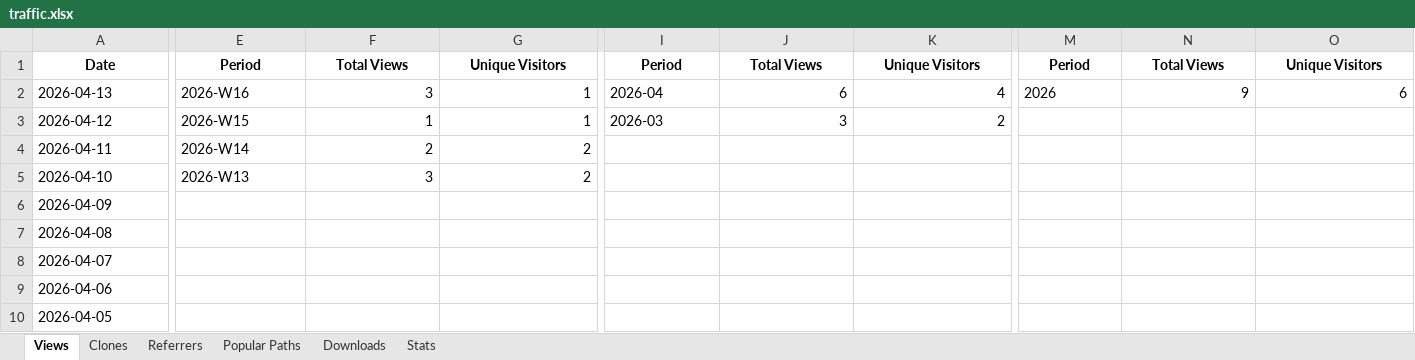
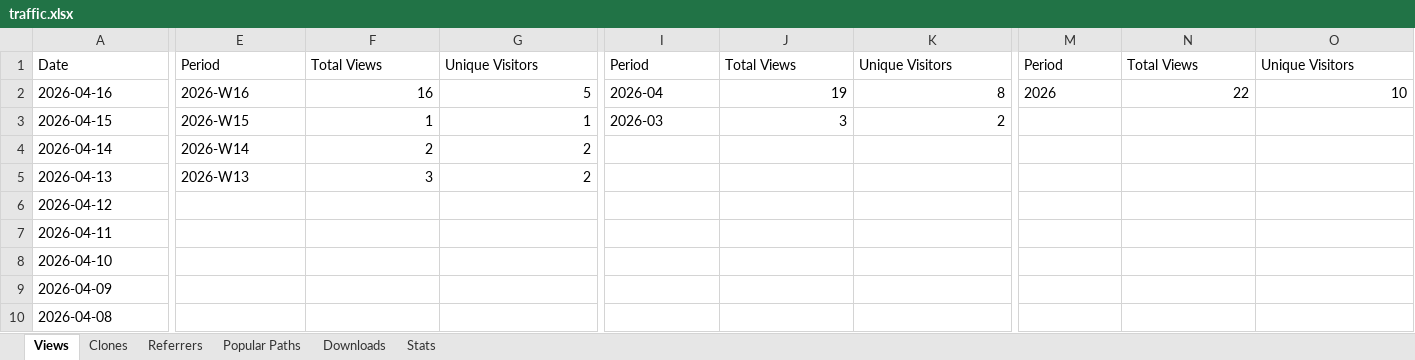
Before and after one commit to seto77/PressureCalculator, an Excel workbook: PressureCalculator/traffic.xlsx, sheet Views, drawn as a sheet; only a part is shown, gaps mark what is left out; the shorter side is filled out with more unchanged rows; values as stored, in another font and other column widths than the file's, no borders; addresses are those after the commit; rows hold the shown columns only; the diff covers the shown part only; the diff names each change by its address in the sheet, - before the commit and + after, or states it on an @@ line.

```diff
--- a/PressureCalculator/traffic.xlsx (sheet Views)
+++ b/PressureCalculator/traffic.xlsx (sheet Views)
@@ A1 bold: on → off, alignment: center → left @@
@@ E1:G1 bold: on → off, alignment: center → left @@
@@ I1:K1 bold: on → off, alignment: center → left @@
@@ M1:O1 bold: on → off, alignment: center → left @@
+row 2: 2026-04-16 | 2026-W16 | 16 | 5 | 2026-04 | 19 | 8 | 2026 | 22 | 10
+row 3: 2026-04-15 | 2026-W15 | 1 | 1 | 2026-03 | 3 | 2
+row 4: 2026-04-14 | 2026-W14 | 2 | 2
-E5: 2026-W16
+E5: 2026-W13
-G5: 1
+G5: 2
-I5: 2026-04
+I5: (empty)
-J5: 6
+J5: (empty)
-K5: 4
+K5: (empty)
-M5: 2026
+M5: (empty)
-N5: 9
+N5: (empty)
-O5: 6
+O5: (empty)
-E6: 2026-W15
+E6: (empty)
-F6: 1
+F6: (empty)
-G6: 1
+G6: (empty)
-I6: 2026-03
+I6: (empty)
-J6: 3
+J6: (empty)
-K6: 2
+K6: (empty)
-E7: 2026-W14
+E7: (empty)
-F7: 2
+F7: (empty)
-G7:G8: 2
+G7:G8: (empty)
-E8: 2026-W13
+E8: (empty)
-F8: 3
+F8: (empty)
```
Also changed, not shown: cell formats elsewhere in this sheet, sheet Popular Paths, sheet Referrers, sheet Clones, sheet Stats, sheet Downloads.
